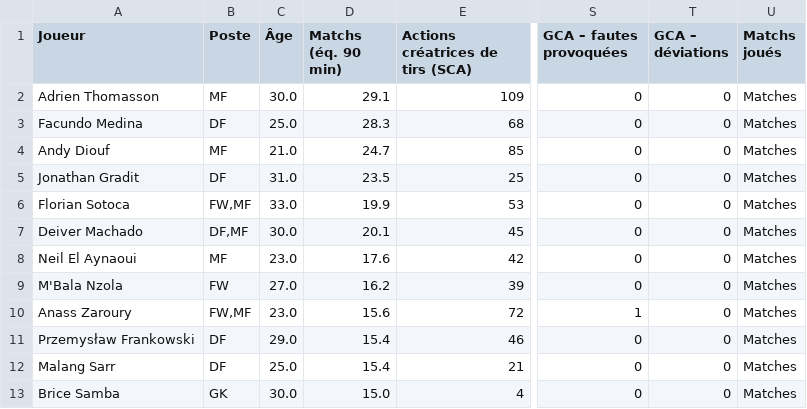
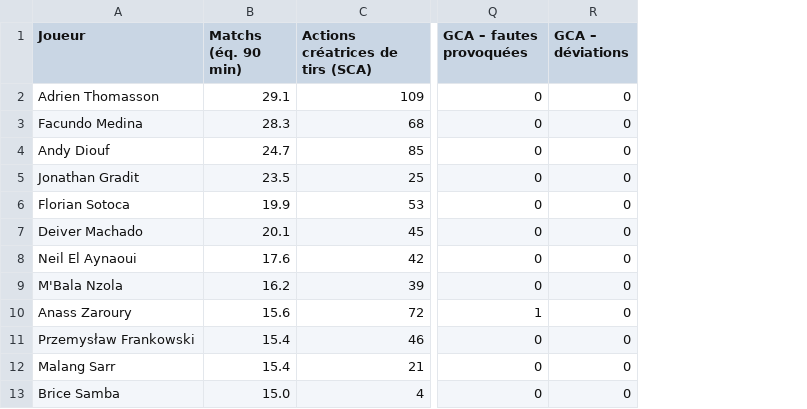
Before and after one commit to Nadroj30/wild-foot-hub, a CSV file: data/goal_shot_creation.csv, drawn as a sheet; only a part is shown, gaps mark what is left out; the diff names each change by its address in the sheet, - before the commit and + after, or states it on an @@ line.

```diff
--- a/data/goal_shot_creation.csv
+++ b/data/goal_shot_creation.csv
-column B (Poste), rows 2-13: MF | DF | MF | DF | FW,MF | DF,MF | MF | FW | FW,MF | DF | DF | GK
-column C (Âge), rows 2-13: 30.0 | 25.0 | 21.0 | 31.0 | 33.0 | 30.0 | 23.0 | 27.0 | 23.0 | 29.0 | 25.0 | 30.0
-column U (Matchs joués), rows 2-13: all Matches
```
Also changed, not shown: data/miscellaneous_stats.csv, data/pass_types_stats.csv, 8 other files.
